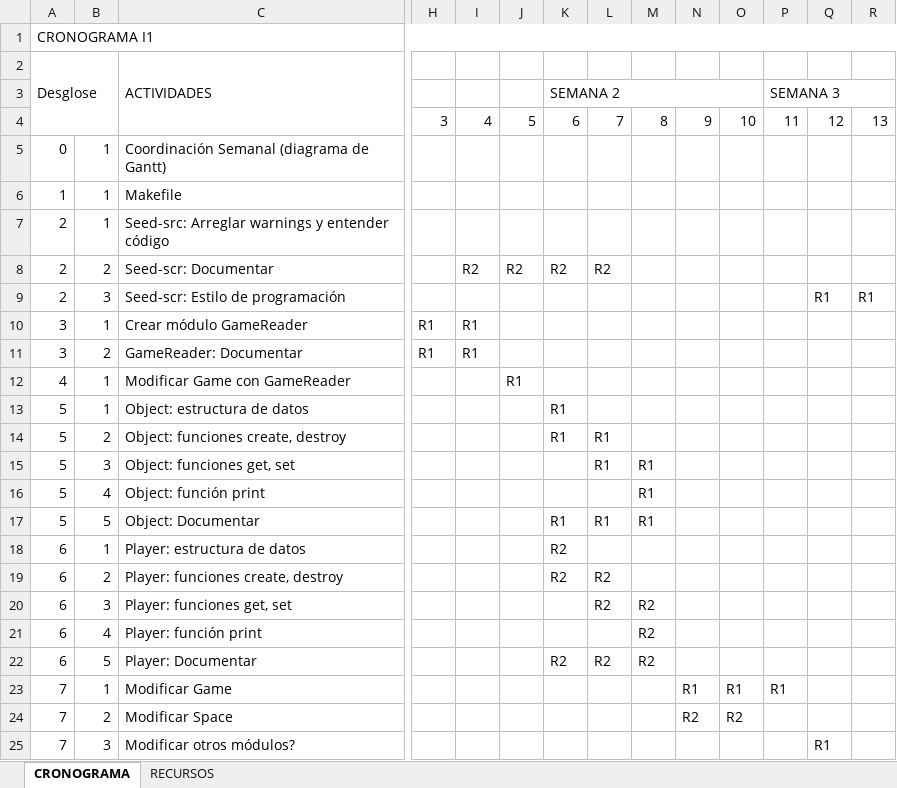
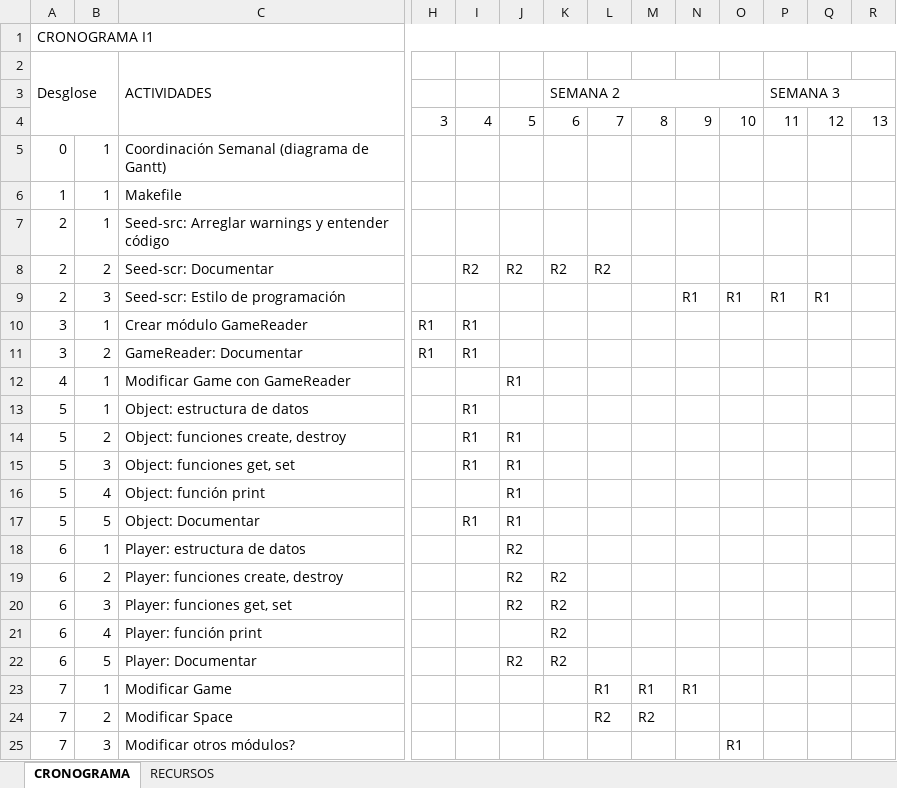
Before and after one commit to TheOneCalledLuas/Pprog_conversation, an Excel workbook: Diagrama_Gantt_Saul_Lopez_Fernando_Mijangos.xlsx, sheet CRONOGRAMA, drawn as a sheet; only a part is shown, gaps mark what is left out; values as stored, in another font and other column widths than the file's, no cell formats; the diff covers the shown part only; the diff names each change by its address in the sheet, - before the commit and + after, or states it on an @@ line.

Commit message:
Some comments and Gantt I2

```diff
--- a/Diagrama_Gantt_Saul_Lopez_Fernando_Mijangos.xlsx (sheet CRONOGRAMA)
+++ b/Diagrama_Gantt_Saul_Lopez_Fernando_Mijangos.xlsx (sheet CRONOGRAMA)
-N9: (empty)
+N9: R1
-O9: (empty)
+O9: R1
-P9: (empty)
+P9: R1
-R9: R1
+R9: (empty)
-I13:I15: (empty)
+I13:I15: R1
-K13:K14: R1
+K13:K14: (empty)
-J14:J17: (empty)
+J14:J17: R1
-L14:L15: R1
+L14:L15: (empty)
-M15:M17: R1
+M15:M17: (empty)
-I17: (empty)
+I17: R1
-K17: R1
+K17: (empty)
-L17: R1
+L17: (empty)
-J18:J20: (empty)
+J18:J20: R2
-K18: R2
+K18: (empty)
-L19:L20: R2
+L19:L20: (empty)
-K20:K21: (empty)
+K20:K21: R2
-M20:M22: R2
+M20:M22: (empty)
-J22: (empty)
+J22: R2
-L22: R2
+L22: (empty)
-L23: (empty)
+L23: R1
-M23: (empty)
+M23: R1
-O23: R1
+O23: (empty)
-P23: R1
+P23: (empty)
-L24: (empty)
+L24: R2
-M24: (empty)
+M24: R2
-N24: R2
+N24: (empty)
-O24: R2
+O24: (empty)
-O25: (empty)
+O25: R1
-Q25: R1
+Q25: (empty)
```
Also changed, not shown: 11 edited cells elsewhere in this sheet, cell formats, 4 other files.
